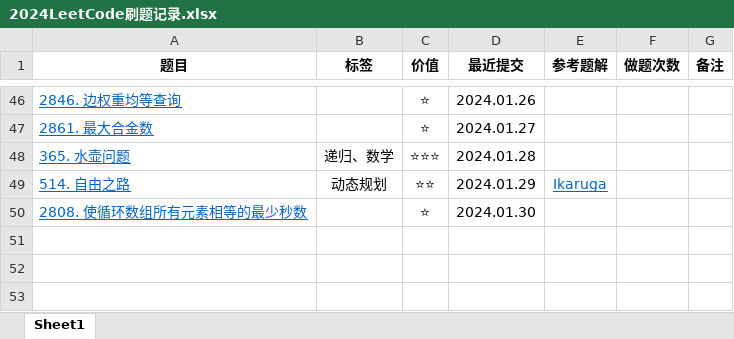
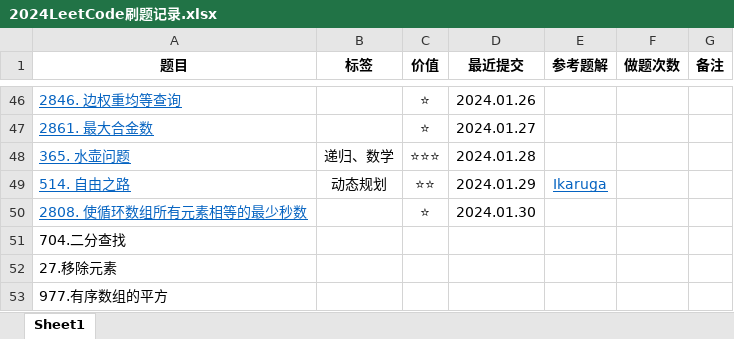
Before and after one commit to curforever/LeetCode, an Excel workbook: 2024LeetCode刷题记录.xlsx, sheet Sheet1, drawn as a sheet; only a part is shown, gaps mark what is left out; values as stored, in another font and other column widths than the file's, no borders; table styles not drawn; the diff names each change by its address in the sheet, - before the commit and + after, or states it on an @@ line.

Commit message:
2024.04.09 代码随想录 三刷 启动

```diff
--- a/2024LeetCode刷题记录.xlsx (sheet Sheet1)
+++ b/2024LeetCode刷题记录.xlsx (sheet Sheet1)
+row 51: 704.二分查找
+row 52: 27.移除元素
+row 53: 977.有序数组的平方
```
